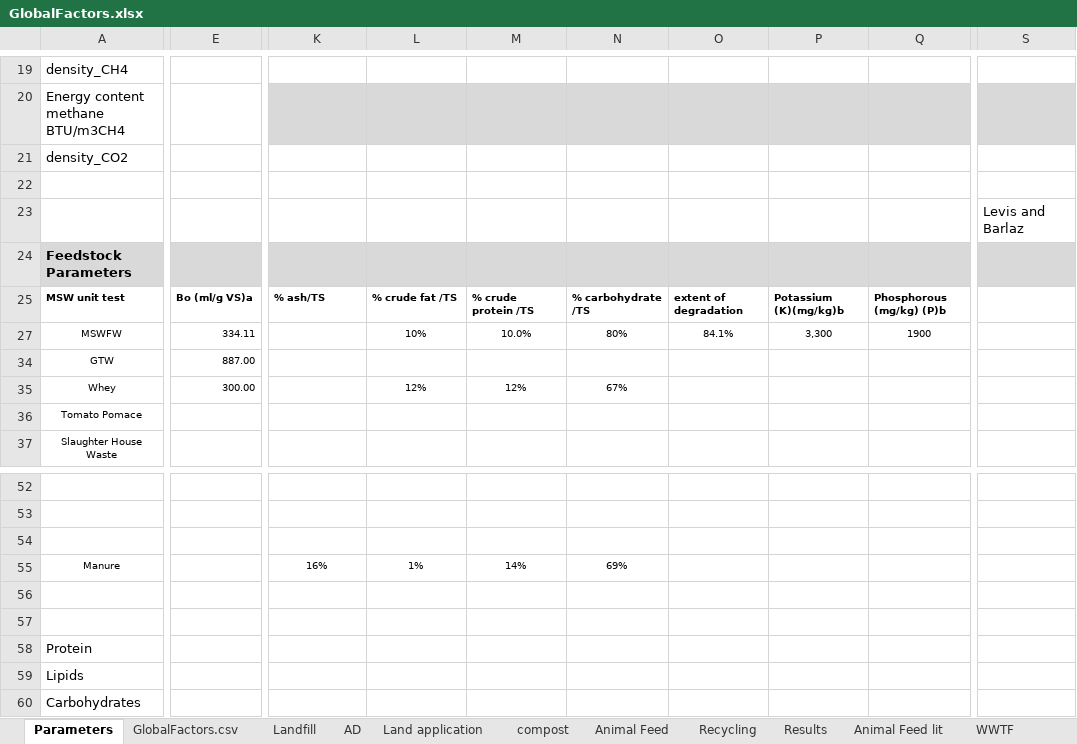
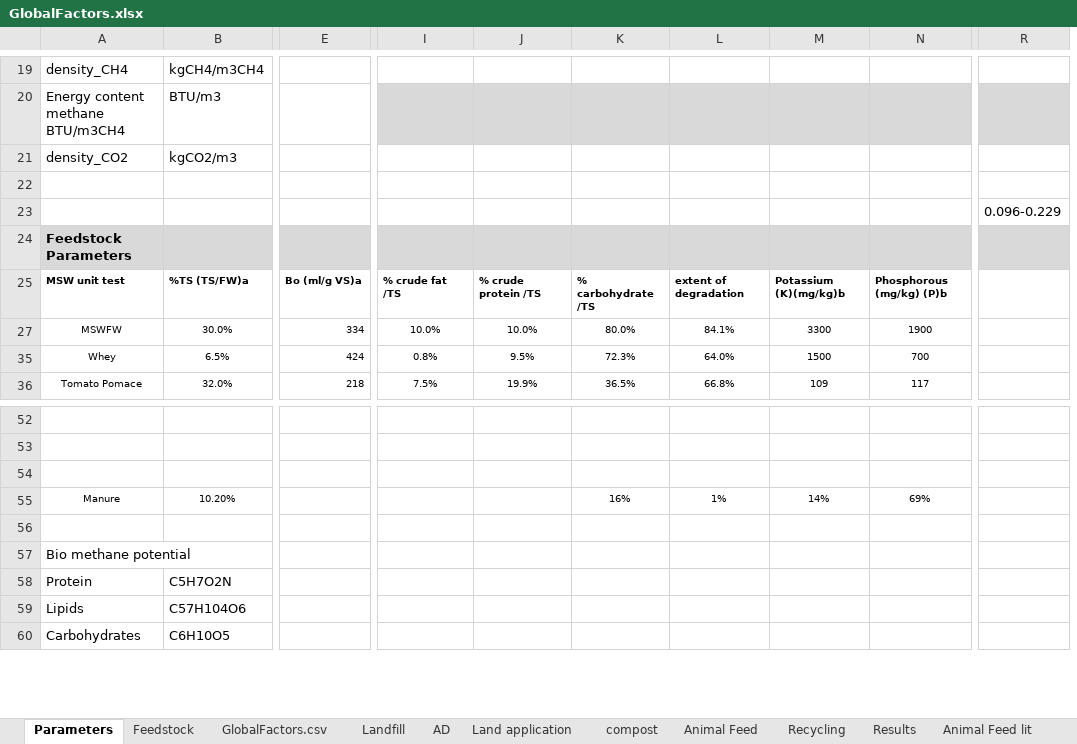
Before and after one commit to graySquirrel/ORCAS-Organic-Resource-Climate-Assessment-Simulation, an Excel workbook: GlobalFactors.xlsx, sheet Parameters, drawn as a sheet; only a part is shown, gaps mark what is left out; values as stored, in another font and other column widths than the file's, no borders; removed rows and columns are numbered as before the commit, all else as after; rows hold the shown columns only; the diff covers the shown part only; the diff names each change by its address in the sheet, - before the commit and + after, or states it on an @@ line.

Commit message:
feedstock

```diff
--- a/GlobalFactors.xlsx (sheet Parameters)
+++ b/GlobalFactors.xlsx (sheet Parameters)
+sheet tab: Feedstock
@@ column B unhidden, rows 19-21: kgCH4/m3CH4 | BTU/m3 | kgCO2/m3; rows 25-36: %TS (TS/FW)a | 30.0% | 6.5% | 32.0%; rows 55-60: 10.20% |  |  | C5H7O2N | C57H104O6 | C6H10O5 @@
@@ column I unhidden, rows 25-36: % crude fat /TS | 10.0% | 0.8% | 7.5% @@
@@ column J unhidden, rows 25-36: % crude protein /TS | 10.0% | 9.5% | 19.9% @@
-column O, rows 25-27: extent of degradation | 84.1%
-column P, rows 25-27: Potassium (K)(mg/kg)b | 3,300
-column Q, rows 25-27: Phosphorous (mg/kg) (P)b | 1900
-column S, empty
+column R, empty
-row 23:  |  |  |  |  |  |  |  |  | Levis and Barlaz
+row 23:  |  |  |  |  |  |  |  |  | 0.096-0.229
-K25: % ash/TS
+K25: % carbohydrate /TS
-L25: % crude fat /TS
+L25: extent of degradation
-M25: % crude protein /TS
+M25: Potassium (K)(mg/kg)b
-N25: % carbohydrate /TS
+N25: Phosphorous (mg/kg) (P)b
-E27: 334.11
+E27: 334
-K27: (empty)
+K27: 80.0%
-L27: 10%
+L27: 84.1%
-M27: 10.0%
+M27: 3300
-N27: 80%
+N27: 1900
-row 34: GTW | 887.00
-E35: 300.00
+E35: 424
-K35: (empty)
+K35: 72.3%
-L35: 12%
+L35: 64.0%
-M35: 12%
+M35: 1500
-N35: 67%
+N35: 700
-E36: (empty)
+E36: 218
-K36: (empty)
+K36: 36.5%
-L36: (empty)
+L36: 66.8%
-M36: (empty)
+M36: 109
-N36: (empty)
+N36: 117
@@ row 37 hidden: Slaughter House Waste @@
-row 57: (empty)
+row 57: Bio methane potential
```
Also changed, not shown: 3 removed rows, 78 edited cells and cell formats elsewhere in this sheet, sheet AD, sheet compost, sheet Landfill, sheet Land application, sheet GlobalFactors.csv, formulas that keep their value, hidden cells, charts or pictures.
